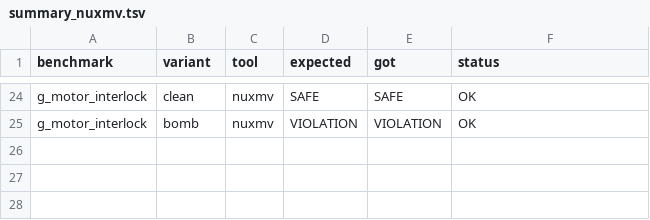
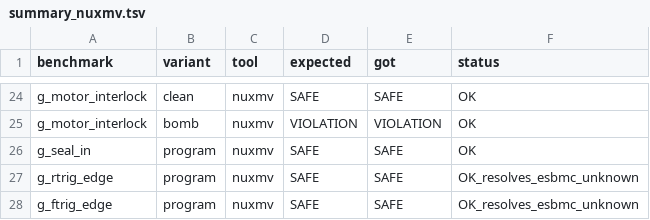
Before and after one commit to pierredantas/esbmc-plc-benchmark-suite, a TSV file: results/summary_nuxmv.tsv, drawn as a sheet; only a part is shown, gaps mark what is left out; the diff names each change by its address in the sheet, - before the commit and + after, or states it on an @@ line.

```diff
--- a/results/summary_nuxmv.tsv
+++ b/results/summary_nuxmv.tsv
+row 26: g_seal_in | program | nuxmv | SAFE | SAFE | OK
+row 27: g_rtrig_edge | program | nuxmv | SAFE | SAFE | OK_resolves_esbmc_unknown
+row 28: g_ftrig_edge | program | nuxmv | SAFE | SAFE | OK_resolves_esbmc_unknown
```
Also changed, not shown: 2 other files.
